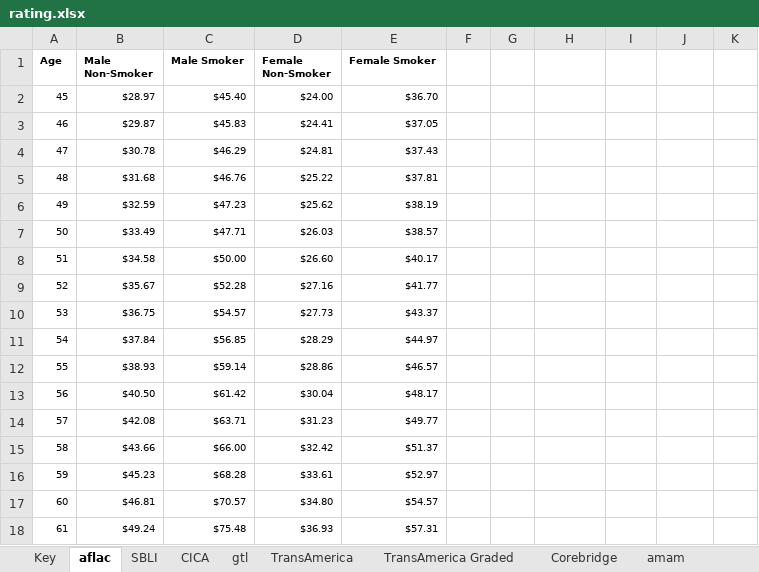
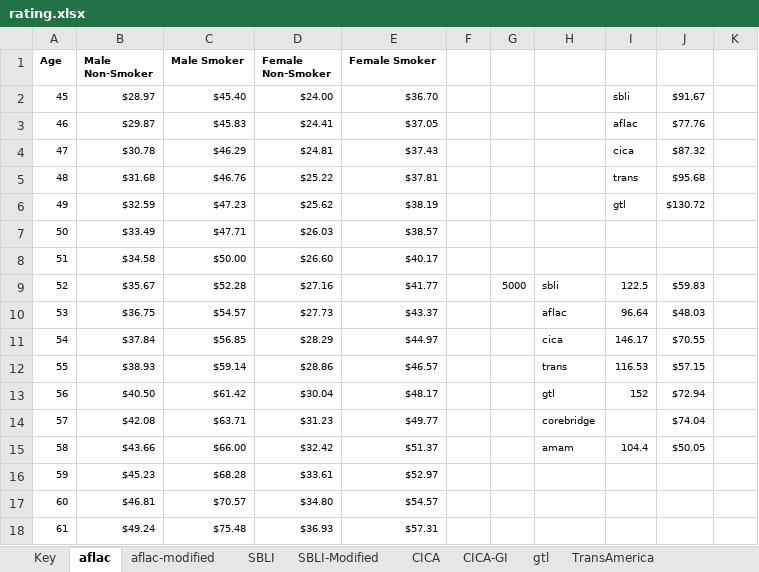
Before and after one commit to bbarnes4318/fe-rickie, an Excel workbook: rating.xlsx, sheet aflac, drawn as a sheet; only a part is shown; values as stored, in another font and other column widths than the file's, no borders; the diff covers the shown part only; the diff names each change by its address in the sheet, - before the commit and + after, or states it on an @@ line.

Commit message:
Add modified/graded plan types and compact UI layout - Added all plan variants with correct rate tables - Updated calculateMonthlyPremium to accept planType - Compacted UI to fit on screen without scrolling

```diff
--- a/rating.xlsx (sheet aflac)
+++ b/rating.xlsx (sheet aflac)
+sheet tab: aflac-modified
+sheet tab: SBLI-Modified
+sheet tab: CICA-GI
-I2: (empty)
+I2: sbli
-J2: (empty)
+J2: $91.67
-I3: (empty)
+I3: aflac
-J3: (empty)
+J3: $77.76
-I4: (empty)
+I4: cica
-J4: (empty)
+J4: $87.32
-I5: (empty)
+I5: trans
-J5: (empty)
+J5: $95.68
-I6: (empty)
+I6: gtl
-J6: (empty)
+J6: $130.72
-G9: (empty)
+G9: 5000
-H9: (empty)
+H9: sbli
-I9: (empty)
+I9: 122.5
-J9: (empty)
+J9: $59.83
-H10: (empty)
+H10: aflac
-I10: (empty)
+I10: 96.64
-J10: (empty)
+J10: $48.03
-H11: (empty)
+H11: cica
-I11: (empty)
+I11: 146.17
-J11: (empty)
+J11: $70.55
-H12: (empty)
+H12: trans
-I12: (empty)
+I12: 116.53
-J12: (empty)
+J12: $57.15
-H13: (empty)
+H13: gtl
-I13: (empty)
+I13: 152
-J13: (empty)
+J13: $72.94
-H14: (empty)
+H14: corebridge
-J14: (empty)
+J14: $74.04
-H15: (empty)
+H15: amam
-I15: (empty)
+I15: 104.4
-J15: (empty)
+J15: $50.05
```
Also changed, not shown: 3 added rows and 34 edited cells elsewhere in this sheet, sheet Key, sheet SBLI, other sheet tabs, 3 other files.
